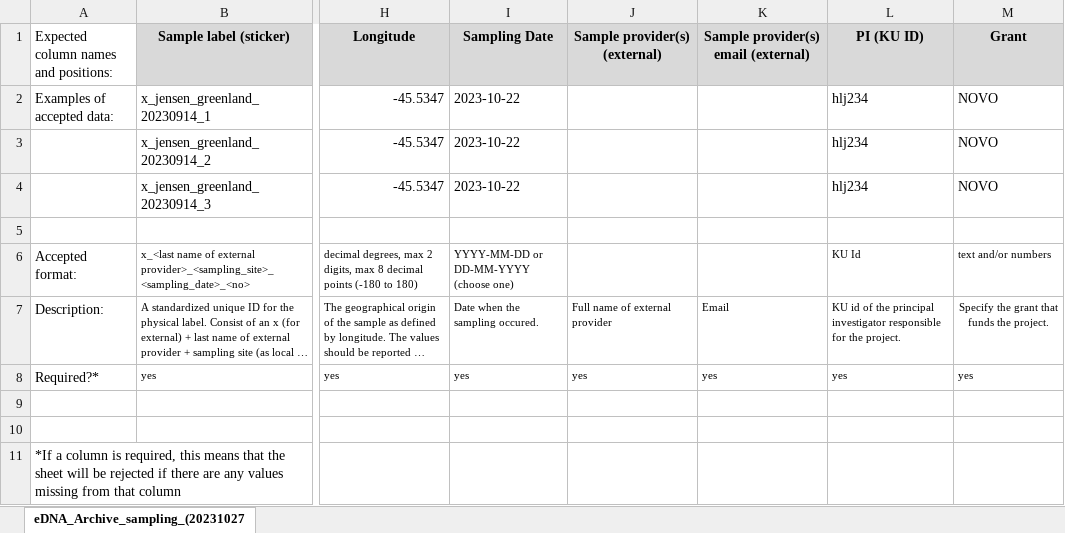
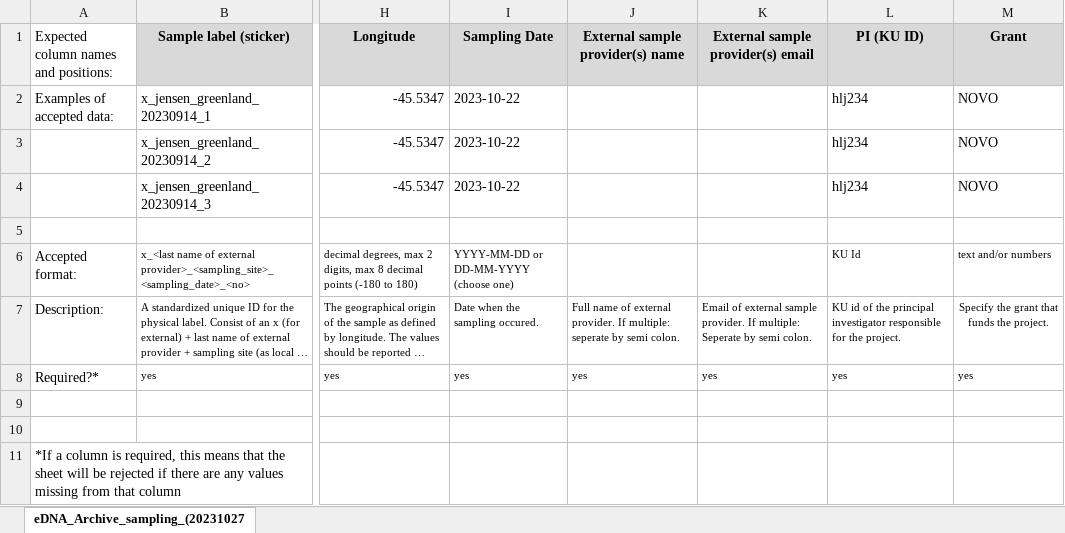
Before and after one commit to magnujo/gg-metadatabase-ui, an Excel workbook: static/example_sheets/Field sampling (external).xlsx, sheet eDNA_Archive_sampling_(20231027, drawn as a sheet; only a part is shown, gaps mark what is left out; long unchanged cells end in …; values as stored, in another font and other column widths than the file's, no borders; the diff names each change by its address in the sheet, - before the commit and + after, or states it on an @@ line.

```diff
--- a/static/example_sheets/Field sampling (external).xlsx (sheet eDNA_Archive_sampling_(20231027)
+++ b/static/example_sheets/Field sampling (external).xlsx (sheet eDNA_Archive_sampling_(20231027)
-J1: Sample provider(s) (external)
+J1: External sample provider(s) name
-K1: Sample provider(s) email (external)
+K1: External sample provider(s) email
-J7 (External sample provider(s) name): …of external provider
+J7 (External sample provider(s) name): …of external provider. If multiple: seperate by semi colon.
-K7: Email
+K7: Email of external sample provider. If multiple: Seperate by semi colon.
```
Also changed, not shown: static/example_sheets/eDNA Wet lab final report.xlsx, 2 other files.
